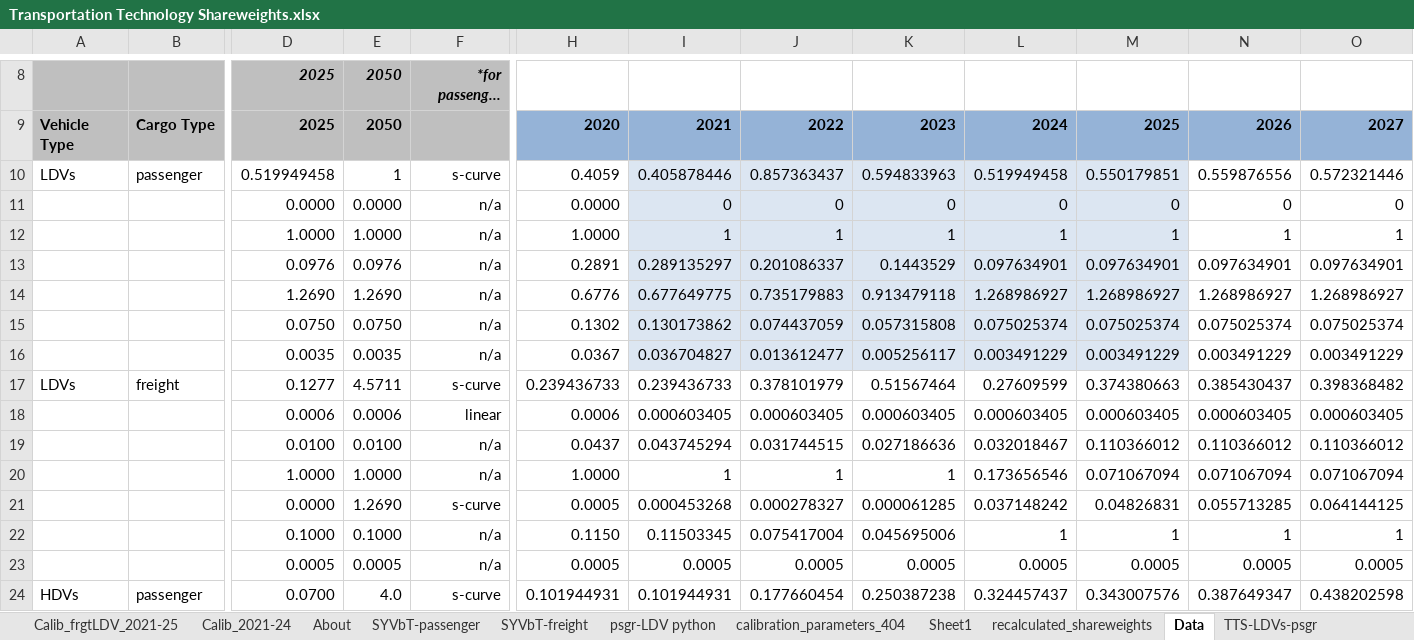
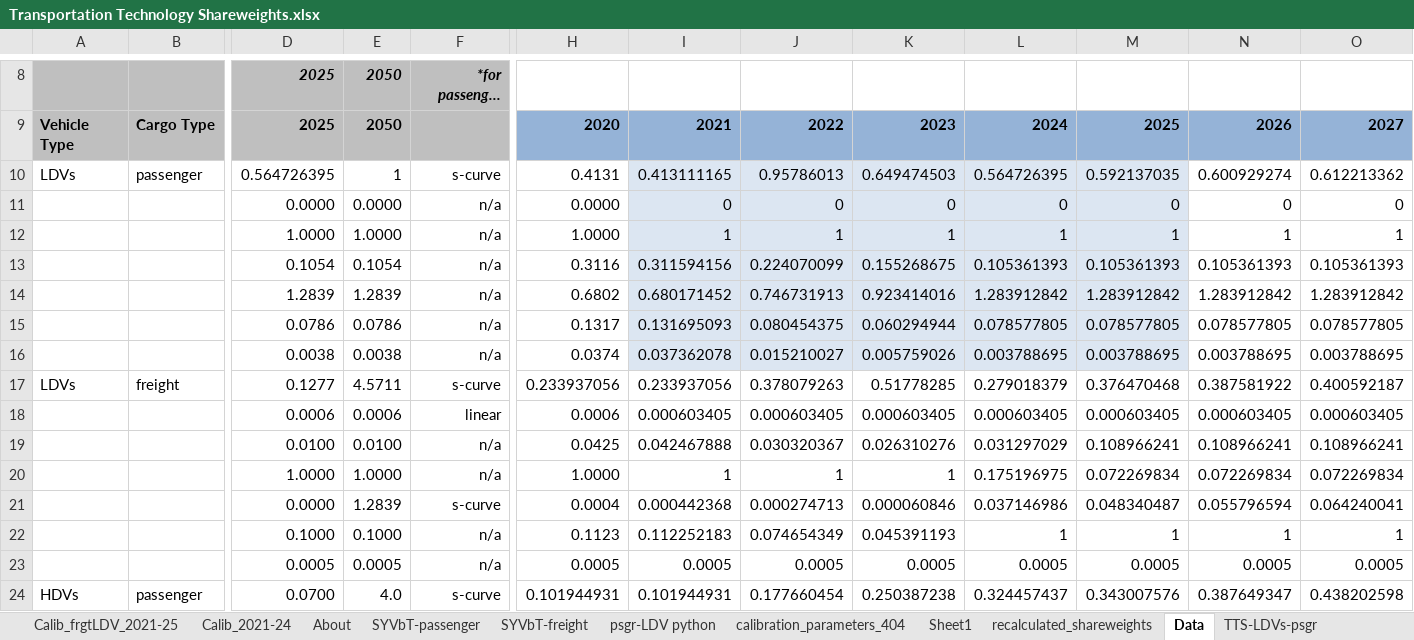
Before and after one commit to EnergyInnovation/eps-southkorea, an Excel workbook: InputData/trans/TTS/Transportation Technology Shareweights.xlsx, sheet Data, drawn as a sheet; only a part is shown, gaps mark what is left out; long unchanged cells end in …; values as stored, in another font and other column widths than the file's, no borders; charts and pictures not drawn; removed rows and columns are numbered as before the commit, all else as after; rows hold the shown columns only; the diff covers the shown part only; the diff names each change by its address in the sheet, - before the commit and + after, or states it on an @@ line.

Commit message:
South Korea transport: re-solve shareweights after fuel-price fixes
Refresh calibration costs from 60aced7 and re-invert 2021-25 shareweights
for cars, freight LDVs and motorbikes (TTLE unchanged).
History back on target (within 0.03 pt); car BEV 2030 +0.8 pt.
Mark the superseded car BEV ramp block (W=1.47) in Calib_2021-24.

```diff
--- a/InputData/trans/TTS/Transportation Technology Shareweights.xlsx (sheet Data)
+++ b/InputData/trans/TTS/Transportation Technology Shareweights.xlsx (sheet Data)
-row 10: LDVs | passenger | 0.519949458 | 1 | s-curve | 0.4059 | 0.405878446 | 0.857363437 | 0.594833963 | 0.519949458 | 0.550179851 | 0.559876556 | 0.572321446
+row 10: LDVs | passenger | 0.564726395 | 1 | s-curve | 0.4131 | 0.413111165 | 0.95786013 | 0.649474503 | 0.564726395 | 0.592137035 | 0.600929274 | 0.612213362
-row 13:  |  | 0.0976 | 0.0976 | n/a | 0.2891 | 0.289135297 | 0.201086337 | 0.1443529 | 0.097634901 | 0.097634901 | 0.097634901 | 0.097634901
-row 14:  |  | 1.2690 | 1.2690 | n/a | 0.6776 | 0.677649775 | 0.735179883 | 0.913479118 | 1.268986927 | 1.268986927 | 1.268986927 | 1.268986927
-row 15:  |  | 0.0750 | 0.0750 | n/a | 0.1302 | 0.130173862 | 0.074437059 | 0.057315808 | 0.075025374 | 0.075025374 | 0.075025374 | 0.075025374
-row 16:  |  | 0.0035 | 0.0035 | n/a | 0.0367 | 0.036704827 | 0.013612477 | 0.005256117 | 0.003491229 | 0.003491229 | 0.003491229 | 0.003491229
-row 17: LDVs | freight | 0.1277 | 4.5711 | s-curve | 0.239436733 | 0.239436733 | 0.378101979 | 0.51567464 | 0.27609599 | 0.374380663 | 0.385430437 | 0.398368482
+row 13:  |  | 0.1054 | 0.1054 | n/a | 0.3116 | 0.311594156 | 0.224070099 | 0.155268675 | 0.105361393 | 0.105361393 | 0.105361393 | 0.105361393
+row 14:  |  | 1.2839 | 1.2839 | n/a | 0.6802 | 0.680171452 | 0.746731913 | 0.923414016 | 1.283912842 | 1.283912842 | 1.283912842 | 1.283912842
+row 15:  |  | 0.0786 | 0.0786 | n/a | 0.1317 | 0.131695093 | 0.080454375 | 0.060294944 | 0.078577805 | 0.078577805 | 0.078577805 | 0.078577805
+row 16:  |  | 0.0038 | 0.0038 | n/a | 0.0374 | 0.037362078 | 0.015210027 | 0.005759026 | 0.003788695 | 0.003788695 | 0.003788695 | 0.003788695
+row 17: LDVs | freight | 0.1277 | 4.5711 | s-curve | 0.233937056 | 0.233937056 | 0.378079263 | 0.51778285 | 0.279018379 | 0.376470468 | 0.387581922 | 0.400592187
-row 19:  |  | 0.0100 | 0.0100 | n/a | 0.0437 | 0.043745294 | 0.031744515 | 0.027186636 | 0.032018467 | 0.110366012 | 0.110366012 | 0.110366012
-row 20:  |  | 1.0000 | 1.0000 | n/a | 1.0000 | 1 | 1 | 1 | 0.173656546 | 0.071067094 | 0.071067094 | 0.071067094
-row 21:  |  | 0.0000 | 1.2690 | s-curve | 0.0005 | 0.000453268 | 0.000278327 | 0.000061285 | 0.037148242 | 0.04826831 | 0.055713285 | 0.064144125
+row 19:  |  | 0.0100 | 0.0100 | n/a | 0.0425 | 0.042467888 | 0.030320367 | 0.026310276 | 0.031297029 | 0.108966241 | 0.108966241 | 0.108966241
+row 20:  |  | 1.0000 | 1.0000 | n/a | 1.0000 | 1 | 1 | 1 | 0.175196975 | 0.072269834 | 0.072269834 | 0.072269834
+row 21:  |  | 0.0000 | 1.2839 | s-curve | 0.0004 | 0.000442368 | 0.000274713 | 0.000060846 | 0.037146986 | 0.048340487 | 0.055796594 | 0.064240041
-H22: 0.1150
+H22: 0.1123
-I22: 0.11503345
+I22: 0.112252183
-J22: 0.075417004
+J22: 0.074654349
-K22: 0.045695006
+K22: 0.045391193
```
Also changed, not shown: 2 added rows and 2 removed rows elsewhere in this sheet, sheet TTS-LDVs-psgr, sheet Calib_frgtLDV_2021-25, sheet TTS-LDVs-frgt, sheet Calib_2021-24, sheet TTS-motorbikes-psgr, sheet TTS-motorbikes-frgt, 1 more sheet, charts or pictures, 4 other files.
